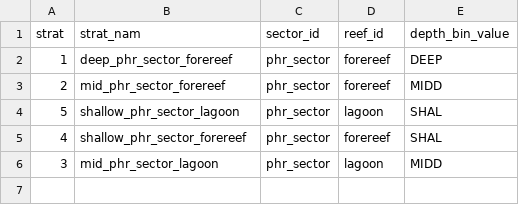
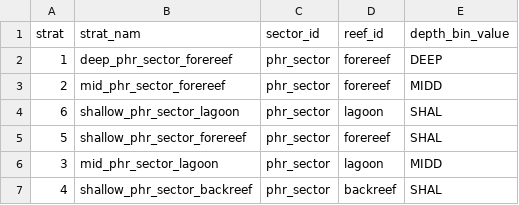
Before and after one commit to krtanaka/ncrmp_common_map, a CSV file: outputs/tables/strata_keys_NWHI_phr.csv, drawn as a sheet.

```diff
--- a/outputs/tables/strata_keys_NWHI_phr.csv
+++ b/outputs/tables/strata_keys_NWHI_phr.csv
@@ -3,4 +3,5 @@ strat,strat_nam,sector_id,reef_id,depth_bin_value
 2,mid_phr_sector_forereef,phr_sector,forereef,MIDD
-5,shallow_phr_sector_lagoon,phr_sector,lagoon,SHAL
-4,shallow_phr_sector_forereef,phr_sector,forereef,SHAL
+6,shallow_phr_sector_lagoon,phr_sector,lagoon,SHAL
+5,shallow_phr_sector_forereef,phr_sector,forereef,SHAL
 3,mid_phr_sector_lagoon,phr_sector,lagoon,MIDD
+4,shallow_phr_sector_backreef,phr_sector,backreef,SHAL
```
Also changed, not shown: outputs/tables/strata_table_NWHI.csv, outputs/tables/strata_table_NWHI_phr.csv, 7 other files.
